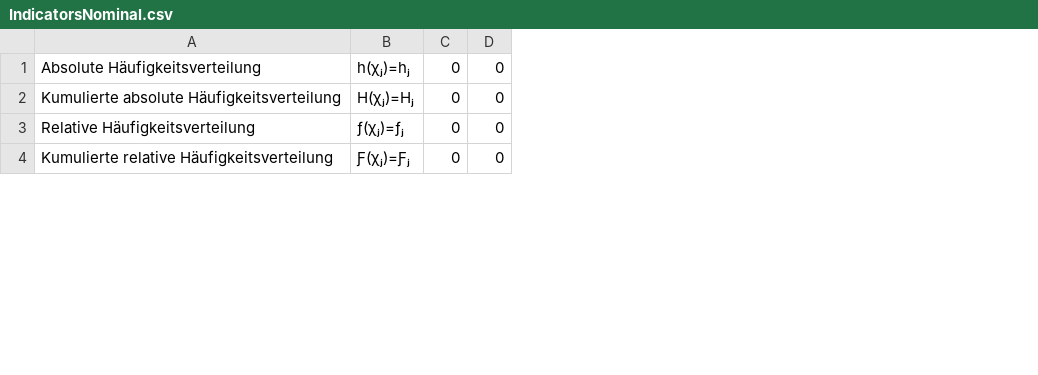
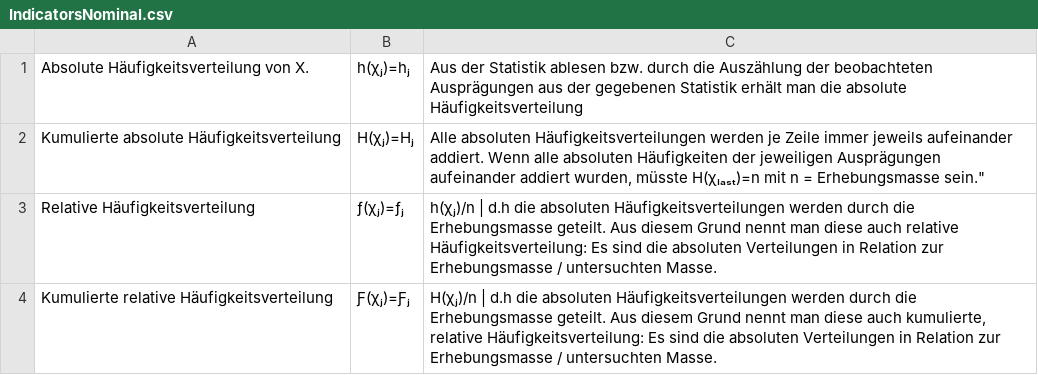
Before and after one commit to soerenkuhlmann96/Software-Projekt, a CSV file: Software-Projekt/Software-Projekt/Ressourcen/IndicatorsNominal.csv, drawn as a sheet; only a part is shown; removed rows and columns are numbered as before the commit, all else as after; the diff names each change by its address in the sheet, - before the commit and + after, or states it on an @@ line.

```diff
--- a/Software-Projekt/Software-Projekt/Ressourcen/IndicatorsNominal.csv
+++ b/Software-Projekt/Software-Projekt/Ressourcen/IndicatorsNominal.csv
-column C, rows 1-4: all 0
-column D, rows 1-4: all 0
+column C, rows 1-4: Aus der Statistik ablesen bzw. durch die Auszählung der beobachteten Ausprägungen aus der gegebenen Statistik erhält man die absolute Häufigkeitsverteilung | Alle absoluten Häufigkeitsverteilungen werden je Zeile immer jeweils aufeinander addiert. Wenn alle absoluten Häufigkeiten der jeweiligen Ausprägungen aufeinander addiert wurden, müsste H(χₗₐₛₜ)=n mit n = Erhebungsmasse sein." | h(χⱼ)/n | d.h die absoluten Häufigkeitsverteilungen werden durch die Erhebungsmasse geteilt. Aus diesem Grund nennt man diese auch relative Häufigkeitsverteilung: Es sind die absoluten Verteilungen in Relation zur Erhebungsmasse / untersuchten Masse. | H(χⱼ)/n | d.h die absoluten Häufigkeitsverteilungen werden durch die Erhebungsmasse geteilt. Aus diesem Grund nennt man diese auch kumulierte, relative Häufigkeitsverteilung: Es sind die absoluten Verteilungen in Relation zur Erhebungsmasse / untersuchten Masse.
-A1: Absolute Häufigkeitsverteilung
+A1: Absolute Häufigkeitsverteilung von X.
```
Also changed, not shown: Software-Projekt/Software-Projekt/Ressourcen/IndicatorsOrdinal.csv, 29 other files.
